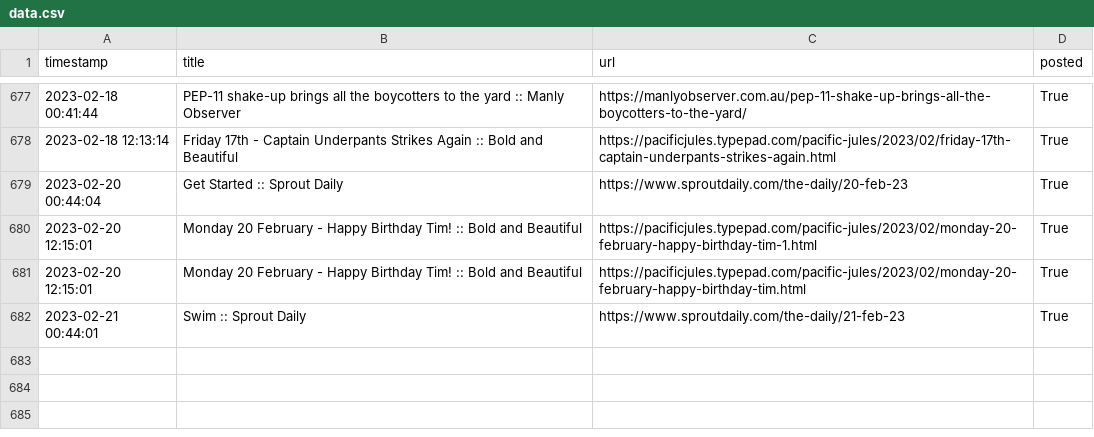
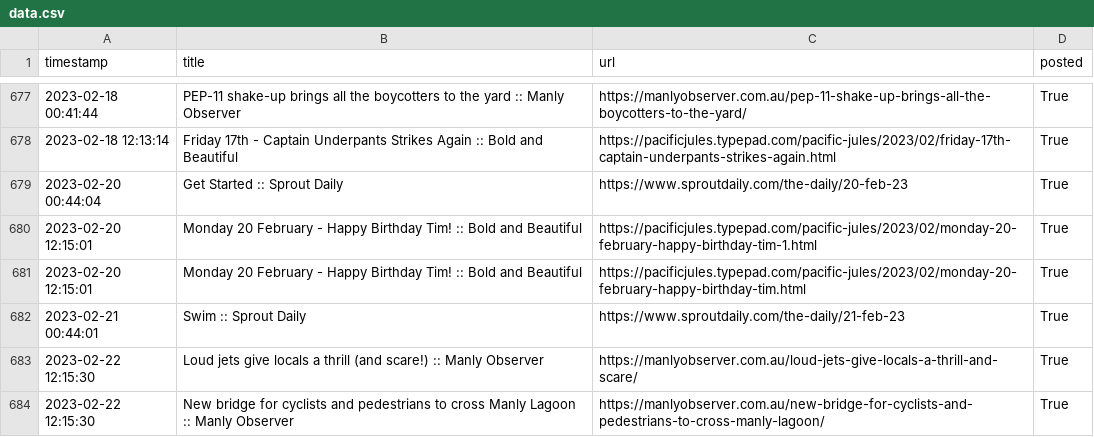
Before and after one commit to alexlaverty/manlybeach-reddit-bot, a CSV file: data.csv, drawn as a sheet; only a part is shown, gaps mark what is left out; the diff names each change by its address in the sheet, - before the commit and + after, or states it on an @@ line.

```diff
--- a/data.csv
+++ b/data.csv
+row 683: 2023-02-22 12:15:30 | Loud jets give locals a thrill (and scare!) :: Manly Observer | https://manlyobserver.com.au/loud-jets-give-locals-a-thrill-and-scare/ | True
+row 684: 2023-02-22 12:15:30 | New bridge for cyclists and pedestrians to cross Manly Lagoon :: Manly Observer | https://manlyobserver.com.au/new-bridge-for-cyclists-and-pedestrians-to-cross-manly-lagoon/ | True
```
